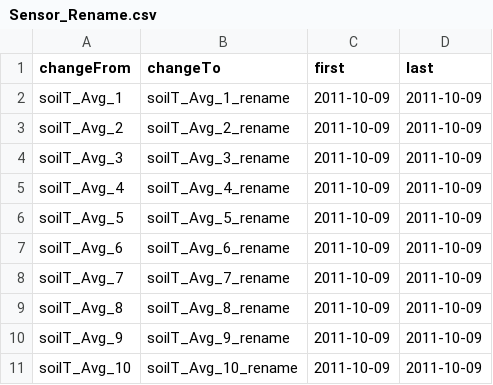
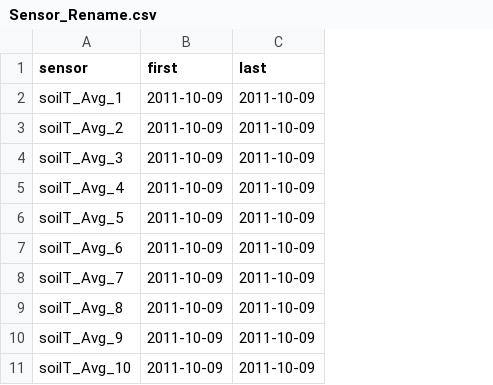
Before and after one commit to gremau/NMEG_FluxProc, a CSV file: HeaderResolutions/JSav/Sensor_Rename.csv, drawn as a sheet; only a part is shown; the diff names each change by its address in the sheet, - before the commit and + after, or states it on an @@ line.

Commit message:
Addded radiation QC plot to RBD, fixed header renames in header resolutions

```diff
--- a/HeaderResolutions/JSav/Sensor_Rename.csv
+++ b/HeaderResolutions/JSav/Sensor_Rename.csv
-column B (changeTo), rows 2-11: soilT_Avg_1_rename | soilT_Avg_2_rename | soilT_Avg_3_rename | soilT_Avg_4_rename | soilT_Avg_5_rename | soilT_Avg_6_rename | soilT_Avg_7_rename | soilT_Avg_8_rename | soilT_Avg_9_rename | soilT_Avg_10_rename
-A1: changeFrom
+A1: sensor
```
Also changed, not shown: HeaderResolutions/GLand/Sensor_Rename.csv, HeaderResolutions/GLand/main_Header_Resolution.csv, 4 other files.
